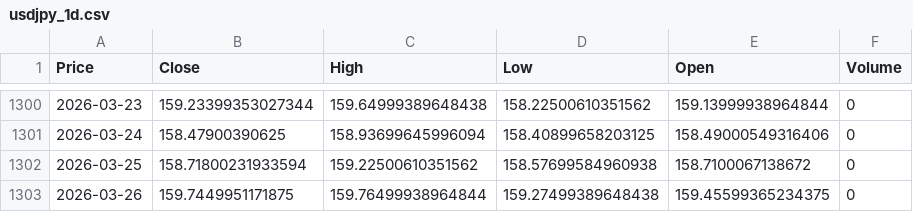
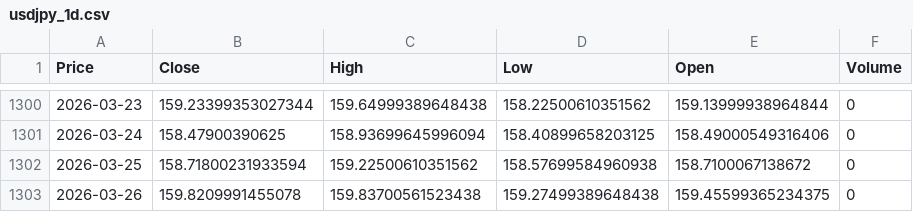
Before and after one commit to yu-kei-love/FX-AI, a CSV file: data/usdjpy_1d.csv, drawn as a sheet; only a part is shown, gaps mark what is left out; the diff names each change by its address in the sheet, - before the commit and + after, or states it on an @@ line.

```diff
--- a/data/usdjpy_1d.csv
+++ b/data/usdjpy_1d.csv
-B1303 (Close): 159.7449951171875
+B1303 (Close): 159.8209991455078
-C1303 (High): 159.76499938964844
+C1303 (High): 159.83700561523438
```
Also changed, not shown: catboost_info/learn_error.tsv, catboost_info/time_left.tsv, 15 other files.
